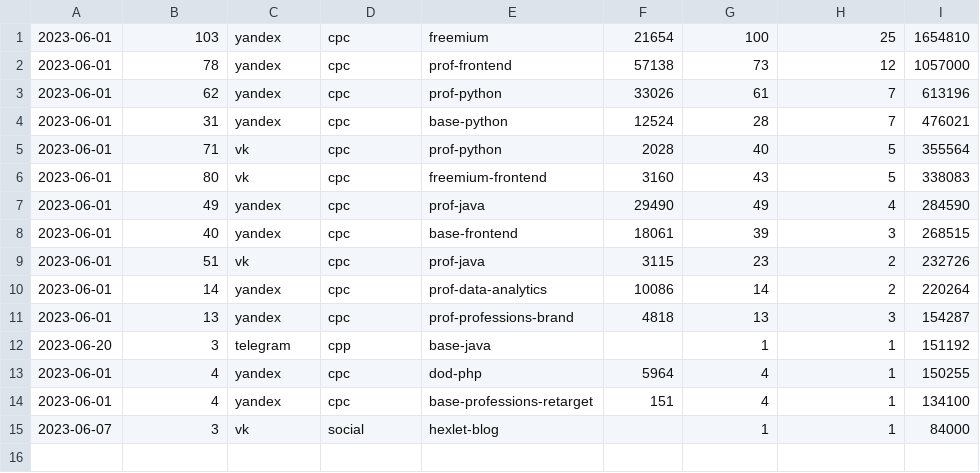
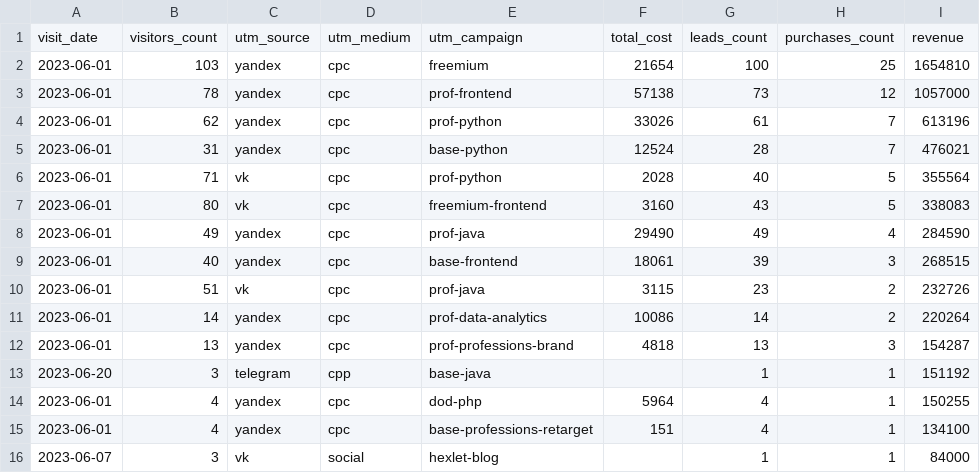
Before and after one commit to KaibunaroAkahito/data-analytics-project-96, a CSV file: aggregate_last_paid_click.csv, drawn as a sheet; the diff names each change by its address in the sheet, - before the commit and + after, or states it on an @@ line.

Commit message:
Update aggregate_last_paid_click.csv
Добавлен заголовок

```diff
--- a/aggregate_last_paid_click.csv
+++ b/aggregate_last_paid_click.csv
+row 1: visit_date | visitors_count | utm_source | utm_medium | utm_campaign | total_cost | leads_count | purchases_count | revenue
```
